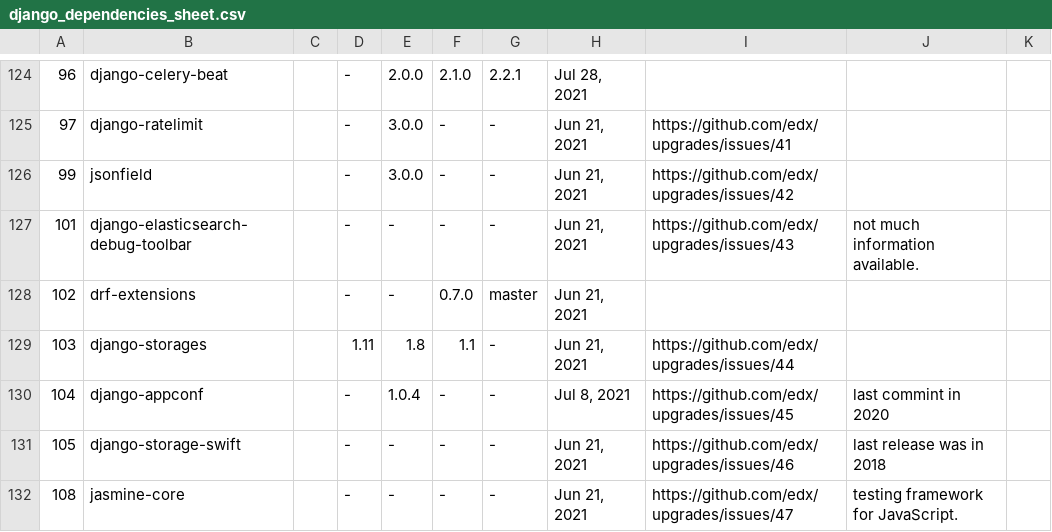
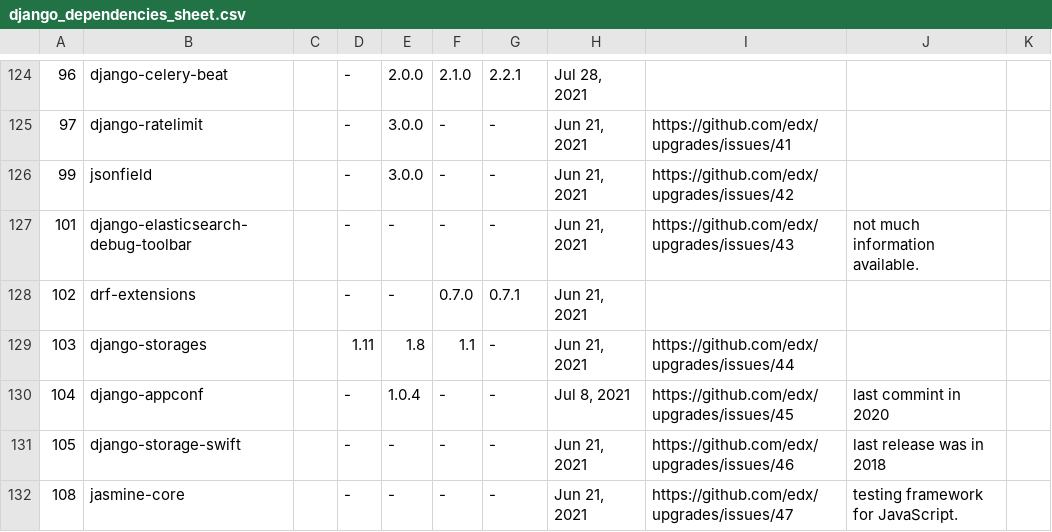
Before and after one commit to openedx/edx-repo-health, a CSV file: repo_health_dashboard/utils/django_dependencies_sheet.csv, drawn as a sheet; only a part is shown, gaps mark what is left out; the diff covers the shown part only.

```diff
--- a/repo_health_dashboard/utils/django_dependencies_sheet.csv
+++ b/repo_health_dashboard/utils/django_dependencies_sheet.csv
@@ -127,3 +127,3 @@
 101,django-elasticsearch-debug-toolbar,,-,-,-,-,"Jun 21, 2021",https://github.com/edx/upgrades/issues/43,not much information available.,
-102,drf-extensions,,-,-,0.7.0,master,"Jun 21, 2021",,,
+102,drf-extensions,,-,-,0.7.0,0.7.1,"Jun 21, 2021",,,
 103,django-storages,,1.11,1.8,1.1,-,"Jun 21, 2021",https://github.com/edx/upgrades/issues/44,,
```
Also changed, not shown: 35 edited cells elsewhere in this file, 5 other files.
